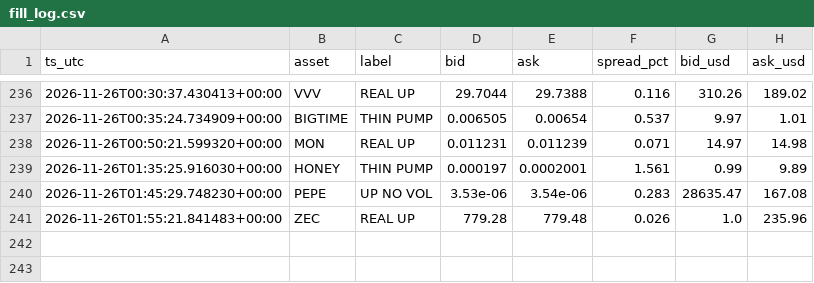
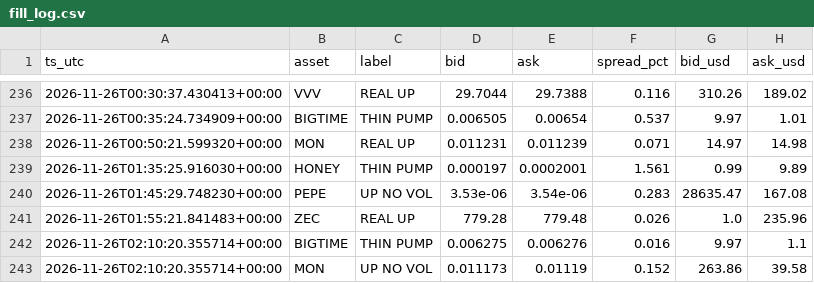
Before and after one commit to allenhuguley-glitch/cscan, a CSV file: fill_log.csv, drawn as a sheet; only a part is shown, gaps mark what is left out.

```diff
--- a/fill_log.csv
+++ b/fill_log.csv
@@ -241 +241,3 @@ ts_utc,asset,label,bid,ask,spread_pct,bid_usd,ask_usd
 2026-11-26T01:55:21.841483+00:00,ZEC,REAL UP,779.28,779.48,0.026,1.0,235.96
+2026-11-26T02:10:20.355714+00:00,BIGTIME,THIN PUMP,0.006275,0.006276,0.016,9.97,1.1
+2026-11-26T02:10:20.355714+00:00,MON,UP NO VOL,0.011173,0.01119,0.152,263.86,39.58
```
Also changed, not shown: 6 other files.
